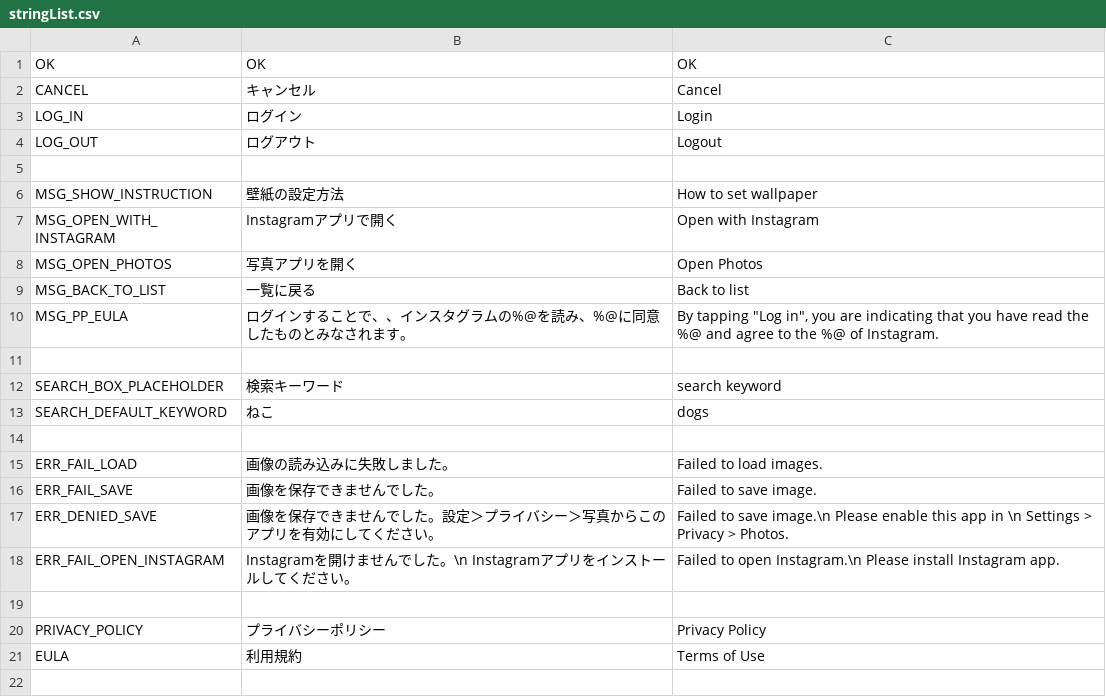
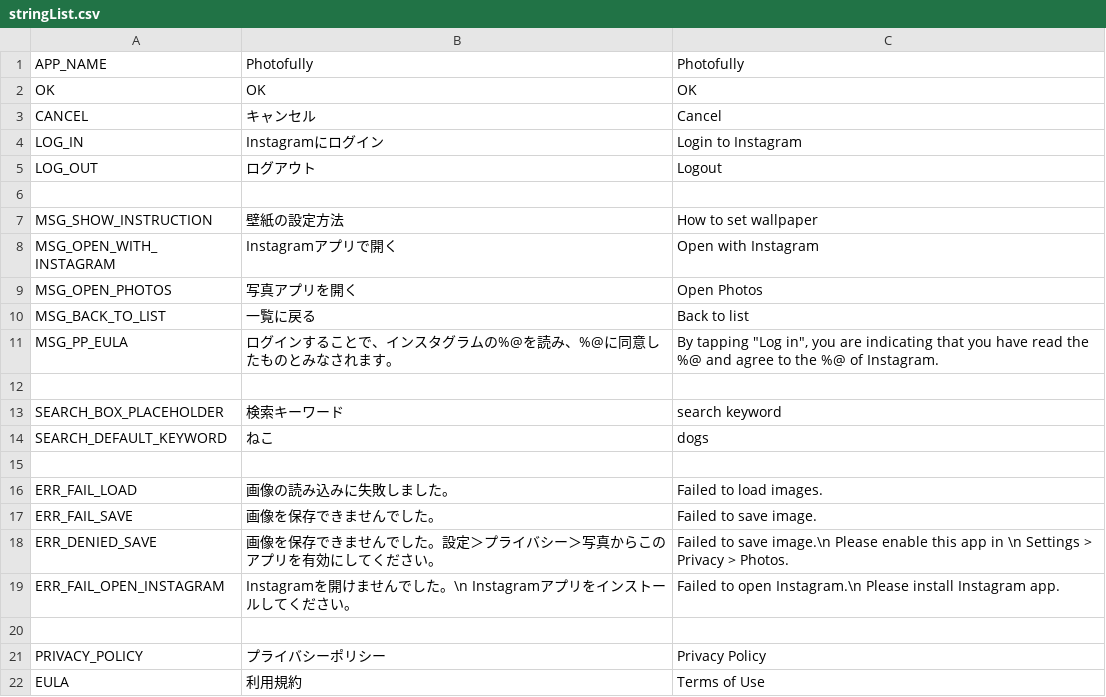
Before and after one commit to KenichiroSato/InstaWall, a CSV file: Tools/stringList.csv, drawn as a sheet.

```diff
--- a/Tools/stringList.csv
+++ b/Tools/stringList.csv
@@ -1,4 +1,5 @@
+APP_NAME,Photofully,Photofully
 OK,OK,OK
 CANCEL,キャンセル,Cancel
-LOG_IN,ログイン,Login
+LOG_IN,Instagramにログイン,Login to Instagram
 LOG_OUT,ログアウト,Logout
@@ -9,3 +10,3 @@ MSG_OPEN_PHOTOS,写真アプリを開く,Open Photos
 MSG_BACK_TO_LIST,一覧に戻る,Back to list
-MSG_PP_EULA,ログインすることで、、インスタグラムの%@を読み、%@に同意したものとみなされます。,"By tapping ""Log in"", you are indicating that you have read the %@ and agree to the %@ of Instagram."
+MSG_PP_EULA,ログインすることで、インスタグラムの%@を読み、%@に同意したものとみなされます。,"By tapping ""Log in"", you are indicating that you have read the %@ and agree to the %@ of Instagram."
 ,,
```
Also changed, not shown: 5 other files.
